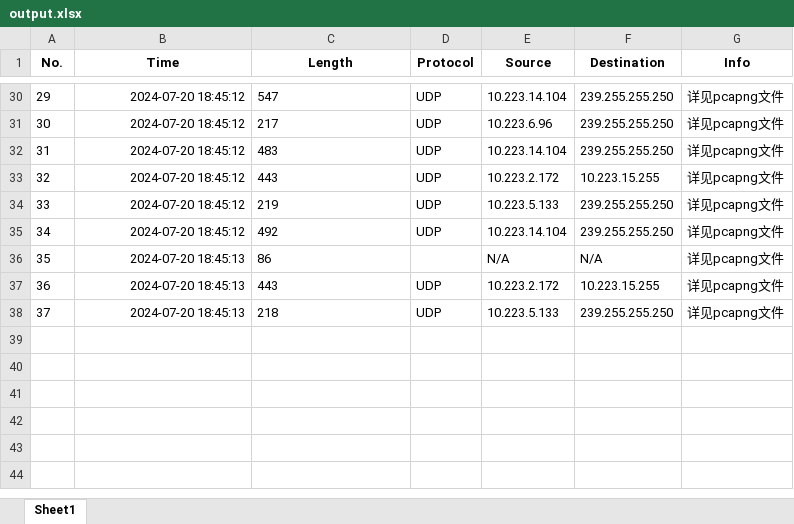
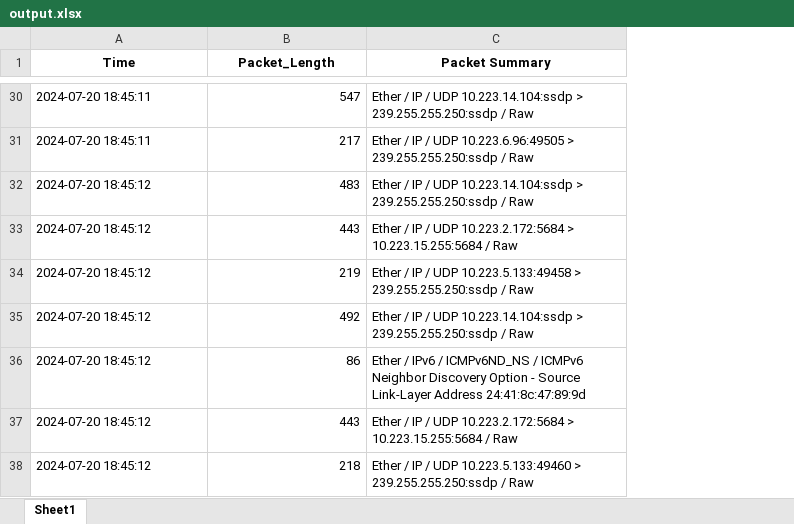
Before and after one commit to gedegedejia/cyber-secure, an Excel workbook: packet_capture/output.xlsx, sheet Sheet1, drawn as a sheet; only a part is shown, gaps mark what is left out; values as stored, in another font and other column widths than the file's, no borders; removed rows and columns are numbered as before the commit, all else as after; the diff covers the shown part only; the diff names each change by its address in the sheet, - before the commit and + after, or states it on an @@ line.

```diff
--- a/packet_capture/output.xlsx (sheet Sheet1)
+++ b/packet_capture/output.xlsx (sheet Sheet1)
-column A (No.), rows 30-38: 29 | 30 | 31 | 32 | 33 | 34 | 35 | 36 | 37
-column D (Protocol), rows 30-38: UDP | UDP | UDP | UDP | UDP | UDP |  | UDP | UDP
-column E (Source), rows 30-38: 10.223.14.104 | 10.223.6.96 | 10.223.14.104 | 10.223.2.172 | 10.223.5.133 | 10.223.14.104 | N/A | 10.223.2.172 | 10.223.5.133
-column F (Destination), rows 30-38: 239.255.255.250 | 239.255.255.250 | 239.255.255.250 | 10.223.15.255 | 239.255.255.250 | 239.255.255.250 | N/A | 10.223.15.255 | 239.255.255.250
-column G (Info), rows 30-38: all 详见pcapng文件
+column C (Packet Summary), rows 30-38: Ether / IP / UDP 10.223.14.104:ssdp > 239.255.255.250:ssdp / Raw | Ether / IP / UDP 10.223.6.96:49505 > 239.255.255.250:ssdp / Raw | Ether / IP / UDP 10.223.14.104:ssdp > 239.255.255.250:ssdp / Raw | Ether / IP / UDP 10.223.2.172:5684 > 10.223.15.255:5684 / Raw | Ether / IP / UDP 10.223.5.133:49458 > 239.255.255.250:ssdp / Raw | Ether / IP / UDP 10.223.14.104:ssdp > 239.255.255.250:ssdp / Raw | Ether / IPv6 / ICMPv6ND_NS / ICMPv6 Neighbor Discovery Option - Source Link-Layer Address 24:41:8c:47:89:9d | Ether / IP / UDP 10.223.2.172:5684 > 10.223.15.255:5684 / Raw | Ether / IP / UDP 10.223.5.133:49460 > 239.255.255.250:ssdp / Raw
-B1: Length
+B1: Packet_Length
-A30:A31 (Time): 2024-07-20 18:45:12
+A30:A31 (Time): 2024-07-20 18:45:11
-B30:B38 alignment: left
+B30:B38 alignment: right
-A32:A35 alignment: right
+A32:A35 alignment: left
-A36:A38 (Time): 2024-07-20 18:45:13
+A36:A38 (Time): 2024-07-20 18:45:12
```
Also changed, not shown: 2 added rows, 2 removed rows, 3 moved rows, 8 edited cells and cell formats elsewhere in this sheet, 5 other files.
